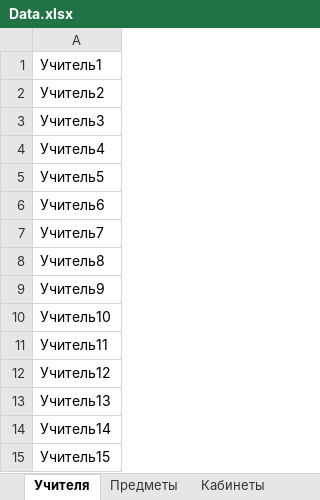
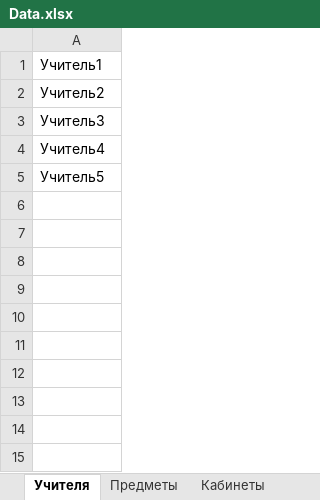
Before and after one commit to M4dOS/InfoBase, an Excel workbook: data/Data.xlsx, sheet Учителя, drawn as a sheet; values as stored, in another font and other column widths than the file's, no borders; the diff names each change by its address in the sheet, - before the commit and + after, or states it on an @@ line.

```diff
--- a/data/Data.xlsx (sheet Учителя)
+++ b/data/Data.xlsx (sheet Учителя)
-row 6: Учитель6
-row 7: Учитель7
-row 8: Учитель8
-row 9: Учитель9
-row 10: Учитель10
-row 11: Учитель11
-row 12: Учитель12
-row 13: Учитель13
-row 14: Учитель14
-row 15: Учитель15
```
Also changed, not shown: sheet Кабинеты, sheet Предметы, data/Users.xlsx, 2 other files.
